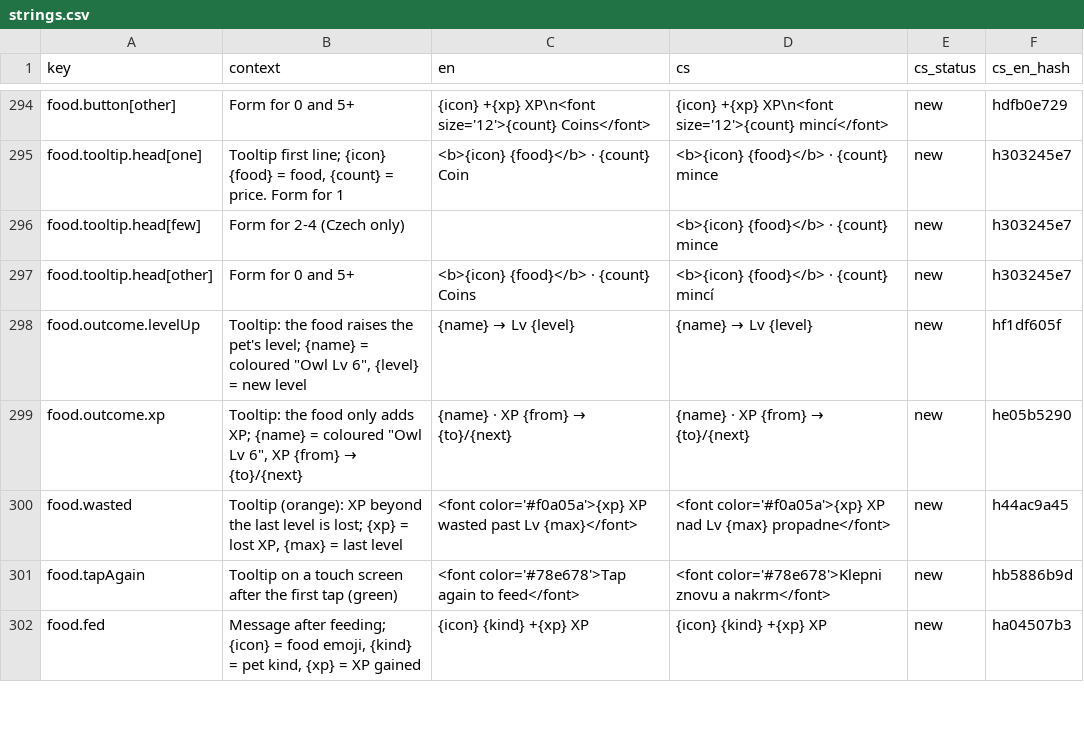
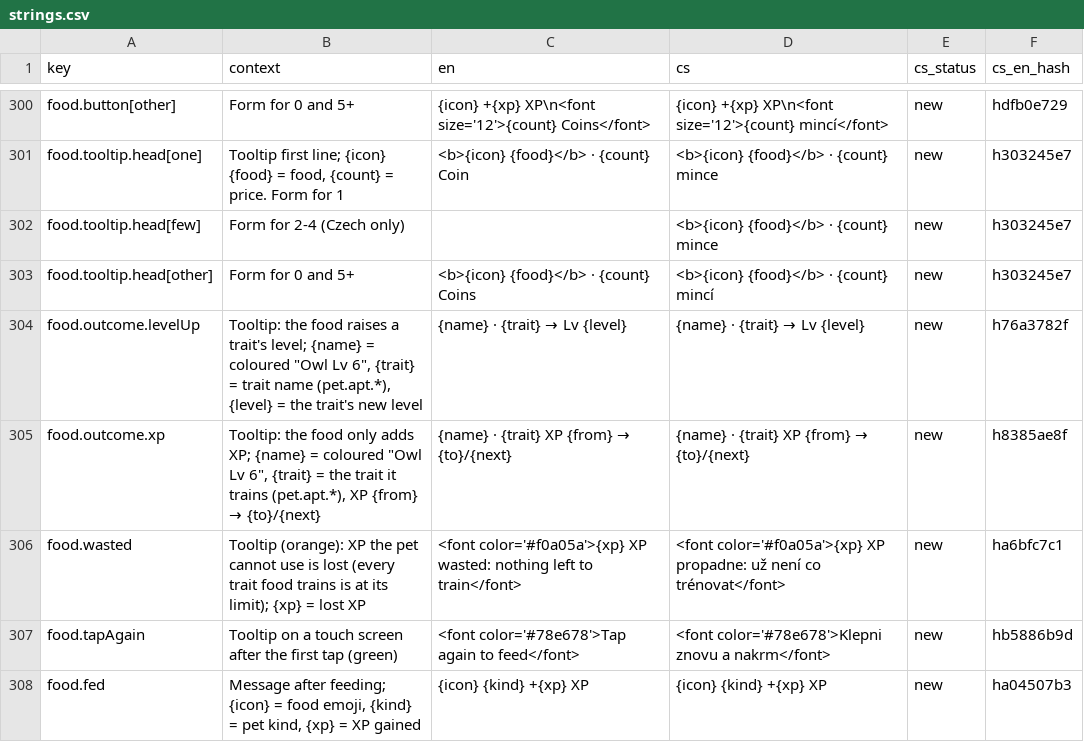
Before and after one commit to ales-re-sources/Pawvest, a CSV file: localization/strings.csv, drawn as a sheet; only a part is shown, gaps mark what is left out; the diff covers the shown part only.

```diff
--- a/localization/strings.csv
+++ b/localization/strings.csv
@@ -297,5 +303,5 @@ food.tooltip.head[few],Form for 2-4 (Czech only),,<b>{icon} {food}</b> · {count
 food.tooltip.head[other],Form for 0 and 5+,<b>{icon} {food}</b> · {count} Coins,<b>{icon} {food}</b> · {count} mincí,new,h303245e7
-food.outcome.levelUp,"Tooltip: the food raises the pet's level; {name} = coloured ""Owl Lv 6"", {level} = new level",{name} → Lv {level},{name} → Lv {level},new,hf1df605f
-food.outcome.xp,"Tooltip: the food only adds XP; {name} = coloured ""Owl Lv 6"", XP {from} → {to}/{next}",{name} · XP {from} → {to}/{next},{name} · XP {from} → {to}/{next},new,he05b5290
-food.wasted,"Tooltip (orange): XP beyond the last level is lost; {xp} = lost XP, {max} = last level",<font color='#f0a05a'>{xp} XP wasted past Lv {max}</font>,<font color='#f0a05a'>{xp} XP nad Lv {max} propadne</font>,new,h44ac9a45
+food.outcome.levelUp,"Tooltip: the food raises a trait's level; {name} = coloured ""Owl Lv 6"", {trait} = trait name (pet.apt.*), {level} = the trait's new level",{name} · {trait} → Lv {level},{name} · {trait} → Lv {level},new,h76a3782f
+food.outcome.xp,"Tooltip: the food only adds XP; {name} = coloured ""Owl Lv 6"", {trait} = the trait it trains (pet.apt.*), XP {from} → {to}/{next}",{name} · {trait} XP {from} → {to}/{next},{name} · {trait} XP {from} → {to}/{next},new,h8385ae8f
+food.wasted,Tooltip (orange): XP the pet cannot use is lost (every trait food trains is at its limit); {xp} = lost XP,<font color='#f0a05a'>{xp} XP wasted: nothing left to train</font>,<font color='#f0a05a'>{xp} XP propadne: už není co trénovat</font>,new,ha6bfc7c1
 food.tapAgain,Tooltip on a touch screen after the first tap (green),<font color='#78e678'>Tap again to feed</font>,<font color='#78e678'>Klepni znovu a nakrm</font>,new,hb5886b9d
```
Also changed, not shown: 14 added rows, 1 removed row and 36 edited cells elsewhere in this file, 11 other files.
